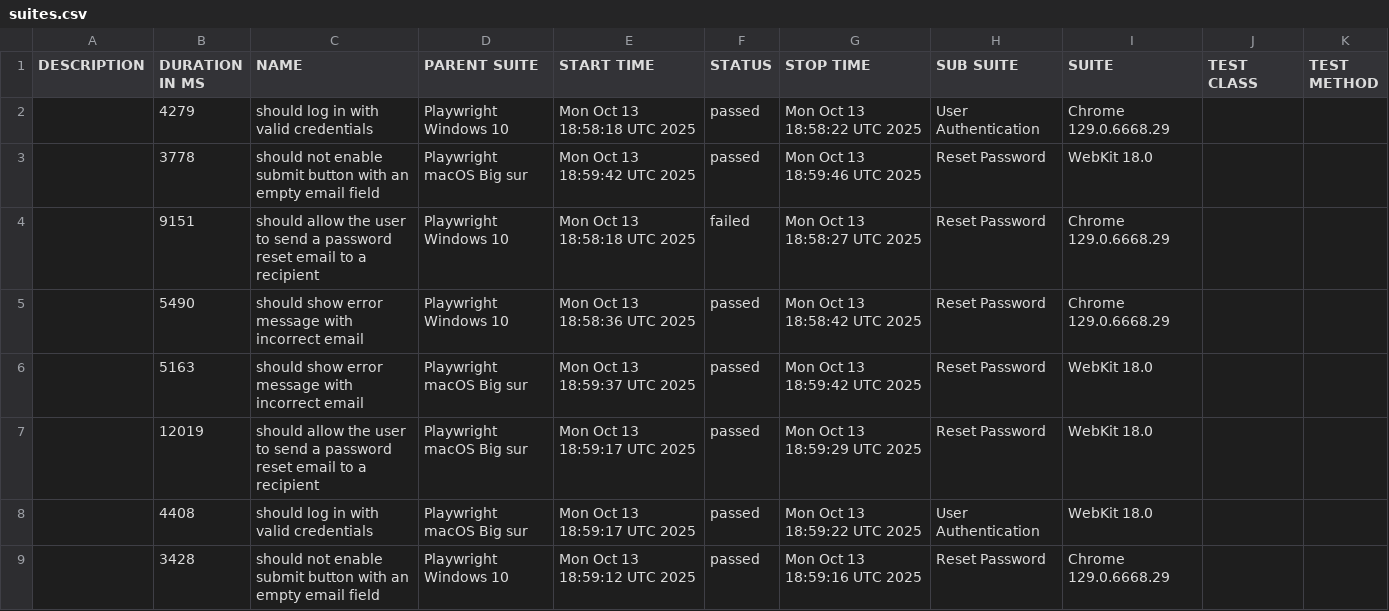
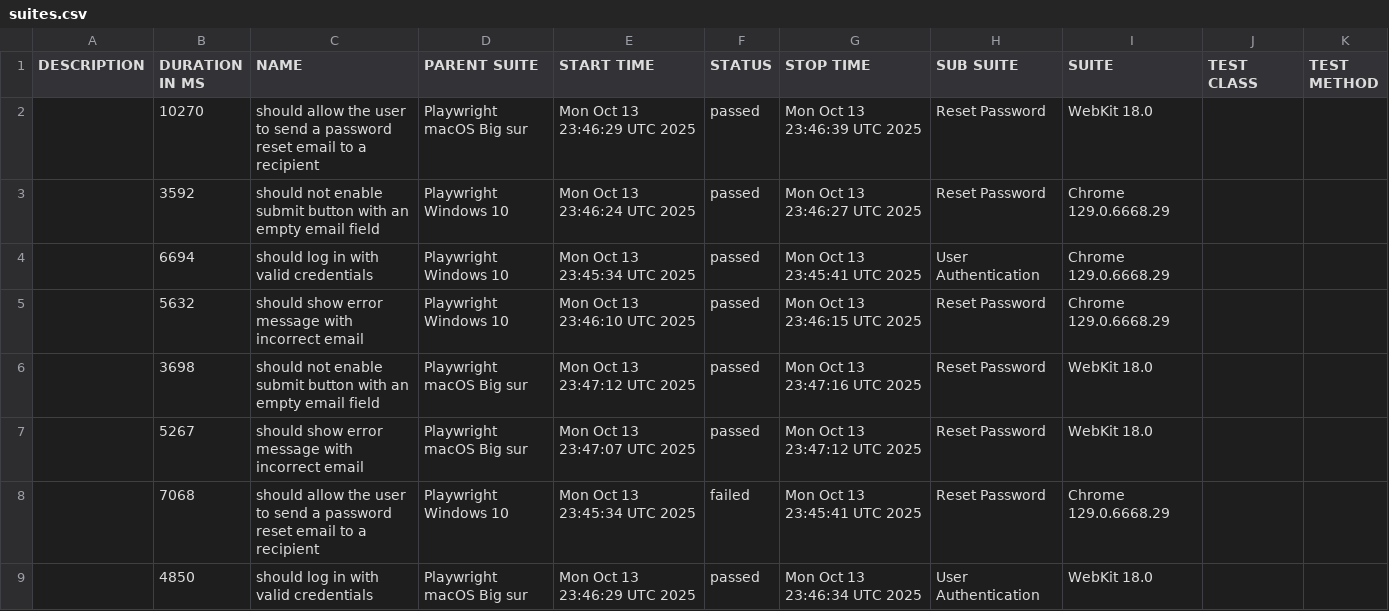
Before and after one commit to netgitqa/QAAssessmentAppService, a CSV file: data/suites.csv, drawn as a sheet.

```diff
--- a/data/suites.csv
+++ b/data/suites.csv
@@ -1,9 +1,9 @@
 "DESCRIPTION","DURATION IN MS","NAME","PARENT SUITE","START TIME","STATUS","STOP TIME","SUB SUITE","SUITE","TEST CLASS","TEST METHOD"
-"","4279","should log in with valid credentials","Playwright Windows 10","Mon Oct 13 18:58:18 UTC 2025","passed","Mon Oct 13 18:58:22 UTC 2025","User Authentication","Chrome 129.0.6668.29","",""
-"","3778","should not enable submit button with an empty email field","Playwright macOS Big sur","Mon Oct 13 18:59:42 UTC 2025","passed","Mon Oct 13 18:59:46 UTC 2025","Reset Password","WebKit 18.0","",""
-"","9151","should allow the user to send a password reset email to a recipient","Playwright Windows 10","Mon Oct 13 18:58:18 UTC 2025","failed","Mon Oct 13 18:58:27 UTC 2025","Reset Password","Chrome 129.0.6668.29","",""
-"","5490","should show error message with incorrect email","Playwright Windows 10","Mon Oct 13 18:58:36 UTC 2025","passed","Mon Oct 13 18:58:42 UTC 2025","Reset Password","Chrome 129.0.6668.29","",""
-"","5163","should show error message with incorrect email","Playwright macOS Big sur","Mon Oct 13 18:59:37 UTC 2025","passed","Mon Oct 13 18:59:42 UTC 2025","Reset Password","WebKit 18.0","",""
-"","12019","should allow the user to send a password reset email to a recipient","Playwright macOS Big sur","Mon Oct 13 18:59:17 UTC 2025","passed","Mon Oct 13 18:59:29 UTC 2025","Reset Password","WebKit 18.0","",""
-"","4408","should log in with valid credentials","Playwright macOS Big sur","Mon Oct 13 18:59:17 UTC 2025","passed","Mon Oct 13 18:59:22 UTC 2025","User Authentication","WebKit 18.0","",""
-"","3428","should not enable submit button with an empty email field","Playwright Windows 10","Mon Oct 13 18:59:12 UTC 2025","passed","Mon Oct 13 18:59:16 UTC 2025","Reset Password","Chrome 129.0.6668.29","",""
+"","10270","should allow the user to send a password reset email to a recipient","Playwright macOS Big sur","Mon Oct 13 23:46:29 UTC 2025","passed","Mon Oct 13 23:46:39 UTC 2025","Reset Password","WebKit 18.0","",""
+"","3592","should not enable submit button with an empty email field","Playwright Windows 10","Mon Oct 13 23:46:24 UTC 2025","passed","Mon Oct 13 23:46:27 UTC 2025","Reset Password","Chrome 129.0.6668.29","",""
+"","6694","should log in with valid credentials","Playwright Windows 10","Mon Oct 13 23:45:34 UTC 2025","passed","Mon Oct 13 23:45:41 UTC 2025","User Authentication","Chrome 129.0.6668.29","",""
+"","5632","should show error message with incorrect email","Playwright Windows 10","Mon Oct 13 23:46:10 UTC 2025","passed","Mon Oct 13 23:46:15 UTC 2025","Reset Password","Chrome 129.0.6668.29","",""
+"","3698","should not enable submit button with an empty email field","Playwright macOS Big sur","Mon Oct 13 23:47:12 UTC 2025","passed","Mon Oct 13 23:47:16 UTC 2025","Reset Password","WebKit 18.0","",""
+"","5267","should show error message with incorrect email","Playwright macOS Big sur","Mon Oct 13 23:47:07 UTC 2025","passed","Mon Oct 13 23:47:12 UTC 2025","Reset Password","WebKit 18.0","",""
+"","7068","should allow the user to send a password reset email to a recipient","Playwright Windows 10","Mon Oct 13 23:45:34 UTC 2025","failed","Mon Oct 13 23:45:41 UTC 2025","Reset Password","Chrome 129.0.6668.29","",""
+"","4850","should log in with valid credentials","Playwright macOS Big sur","Mon Oct 13 23:46:29 UTC 2025","passed","Mon Oct 13 23:46:34 UTC 2025","User Authentication","WebKit 18.0","",""
```
Also changed, not shown: 36 other files.
